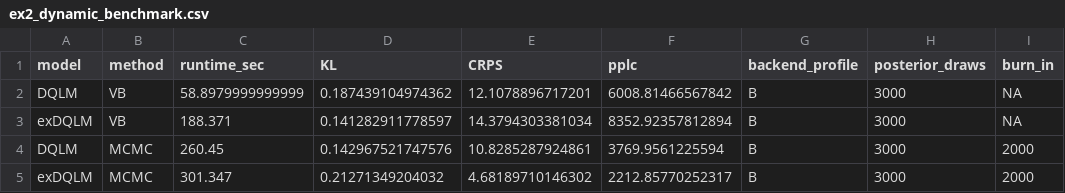
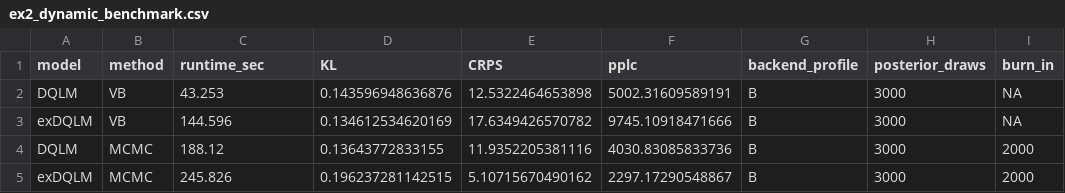
Before and after one commit to AntonioAPDL/exdqlm---Article, a CSV file: analysis/manuscript/outputs/tables/ex2_dynamic_benchmark.csv, drawn as a sheet; only a part is shown; the diff names each change by its address in the sheet, - before the commit and + after, or states it on an @@ line.

```diff
--- a/analysis/manuscript/outputs/tables/ex2_dynamic_benchmark.csv
+++ b/analysis/manuscript/outputs/tables/ex2_dynamic_benchmark.csv
-C2 (runtime_sec): 58.8979999999999
+C2 (runtime_sec): 43.253
-D2 (KL): 0.187439104974362
+D2 (KL): 0.143596948636876
-E2 (CRPS): 12.1078896717201
+E2 (CRPS): 12.5322464653898
-F2 (pplc): 6008.81466567842
+F2 (pplc): 5002.31609589191
-C3 (runtime_sec): 188.371
+C3 (runtime_sec): 144.596
-D3 (KL): 0.141282911778597
+D3 (KL): 0.134612534620169
-E3 (CRPS): 14.3794303381034
+E3 (CRPS): 17.6349426570782
-F3 (pplc): 8352.92357812894
+F3 (pplc): 9745.10918471666
-C4 (runtime_sec): 260.45
+C4 (runtime_sec): 188.12
-D4 (KL): 0.142967521747576
+D4 (KL): 0.13643772833155
-E4 (CRPS): 10.8285287924861
+E4 (CRPS): 11.9352205381116
-F4 (pplc): 3769.9561225594
+F4 (pplc): 4030.83085833736
-C5 (runtime_sec): 301.347
+C5 (runtime_sec): 245.826
-D5 (KL): 0.21271349204032
+D5 (KL): 0.196237281142515
-E5 (CRPS): 4.68189710146302
+E5 (CRPS): 5.10715670490162
-F5 (pplc): 2212.85770252317
+F5 (pplc): 2297.17290548867
```
Also changed, not shown: analysis/manuscript/outputs/tables/benchmark_environment.csv, analysis/manuscript/outputs/tables/ex2_df_scan_kl.csv, 12 other files.
